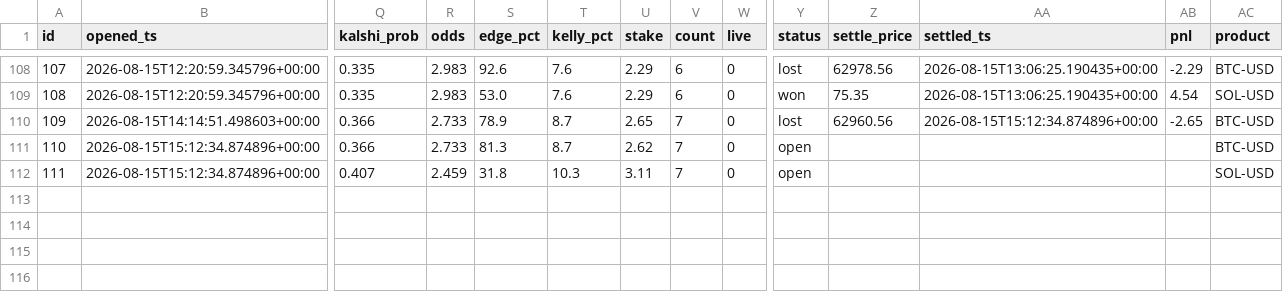
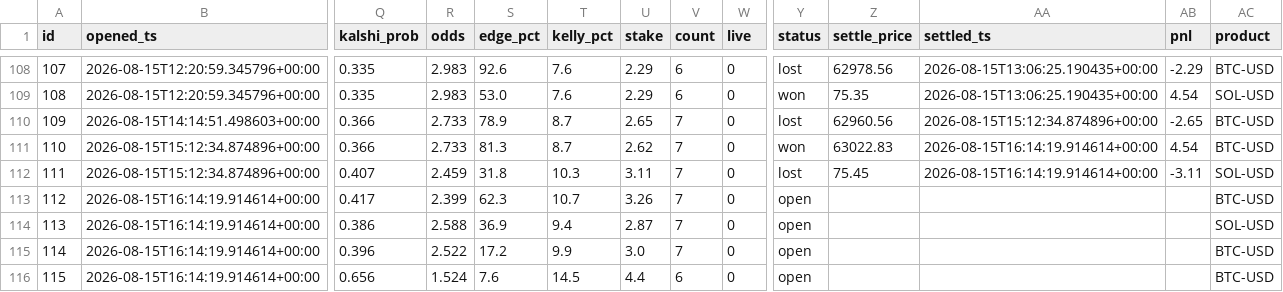
Before and after one commit to JorgeCampe/crypto-signals-bot, a CSV file: crypto_signals_bot/data/positions.csv, drawn as a sheet; only a part is shown, gaps mark what is left out; rows hold the shown columns only; the diff names each change by its address in the sheet, - before the commit and + after, or states it on an @@ line.

```diff
--- a/crypto_signals_bot/data/positions.csv
+++ b/crypto_signals_bot/data/positions.csv
-Y111 (status): open
+Y111 (status): won
-Z111 (settle_price): (empty)
+Z111 (settle_price): 63022.83
-AA111:AA112 (settled_ts): (empty)
+AA111:AA112 (settled_ts): 2026-08-15T16:14:19.914614+00:00
-AB111 (pnl): (empty)
+AB111 (pnl): 4.54
-Y112 (status): open
+Y112 (status): lost
-Z112 (settle_price): (empty)
+Z112 (settle_price): 75.45
-AB112 (pnl): (empty)
+AB112 (pnl): -3.11
+row 113: 112 | 2026-08-15T16:14:19.914614+00:00 | 0.417 | 2.399 | 62.3 | 10.7 | 3.26 | 7 | 0 | open |  |  |  | BTC-USD
+row 114: 113 | 2026-08-15T16:14:19.914614+00:00 | 0.386 | 2.588 | 36.9 | 9.4 | 2.87 | 7 | 0 | open |  |  |  | SOL-USD
+row 115: 114 | 2026-08-15T16:14:19.914614+00:00 | 0.396 | 2.522 | 17.2 | 9.9 | 3.0 | 7 | 0 | open |  |  |  | BTC-USD
+row 116: 115 | 2026-08-15T16:14:19.914614+00:00 | 0.656 | 1.524 | 7.6 | 14.5 | 4.4 | 6 | 0 | open |  |  |  | BTC-USD
```
Also changed, not shown: crypto_signals_bot/data/equity.csv, crypto_signals_bot/data/signals.csv, 2 other files.
